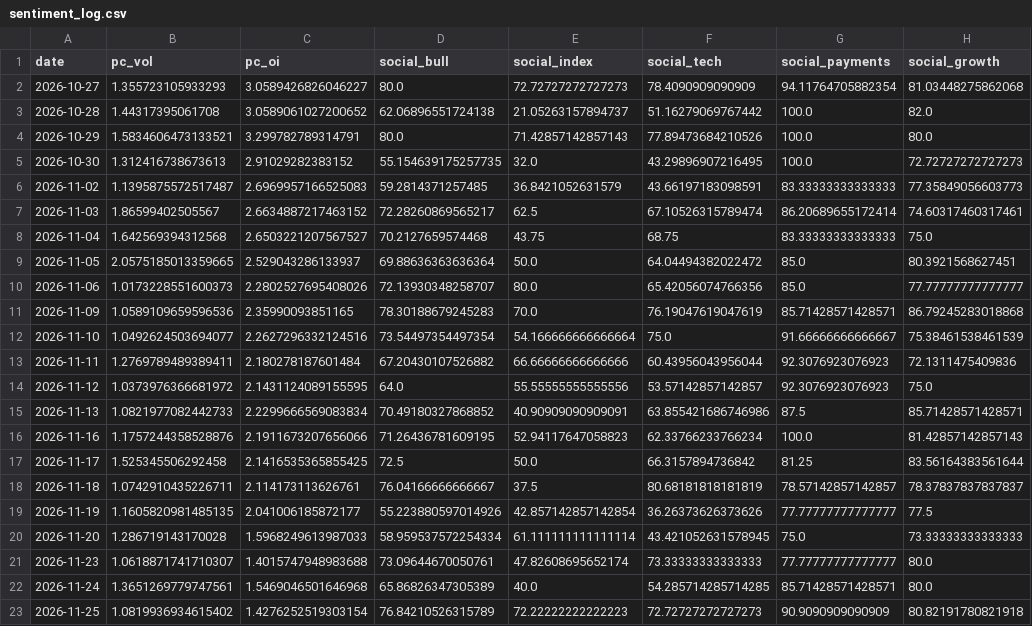
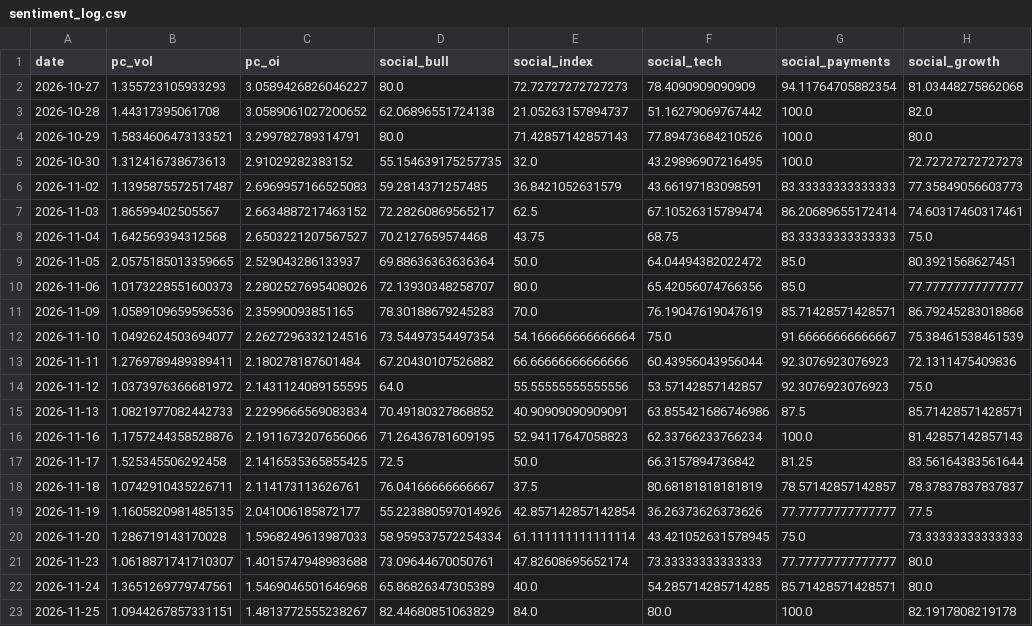
Before and after one commit to liumOazed/fin-pulse-dashboard, a CSV file: data/sentiment_log.csv, drawn as a sheet.

Commit message:
chore: refresh data [skip ci]

```diff
--- a/data/sentiment_log.csv
+++ b/data/sentiment_log.csv
@@ -22,2 +22,2 @@ date,pc_vol,pc_oi,social_bull,social_index,social_tech,social_payments,social_gr
 2026-11-24,1.3651269779747561,1.5469046501646968,65.86826347305389,40.0,54.285714285714285,85.71428571428571,80.0
-2026-11-25,1.0819936934615402,1.4276252519303154,76.84210526315789,72.22222222222223,72.72727272727273,90.9090909090909,80.82191780821918
+2026-11-25,1.0944267857331151,1.4813772555238267,82.44680851063829,84.0,80.0,100.0,82.1917808219178
```
Also changed, not shown: data/signal_log.csv, 2 other files.
